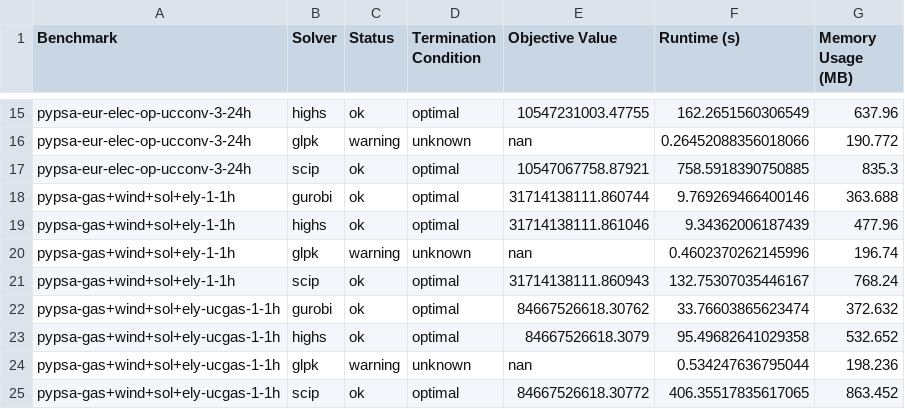
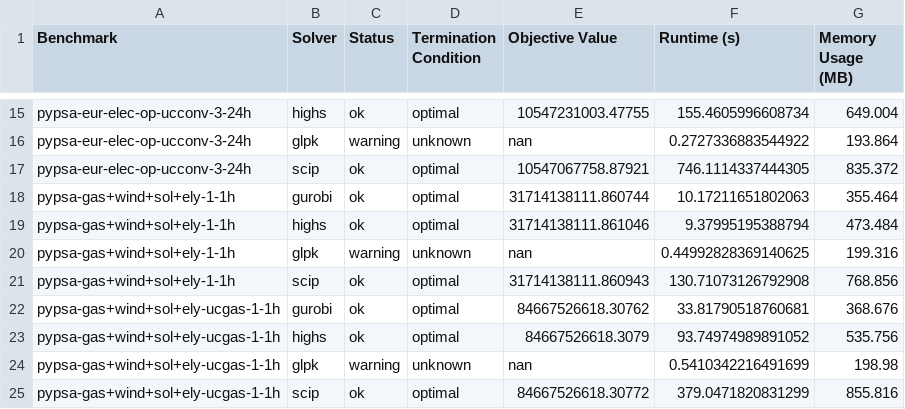
Before and after one commit to open-energy-transition/solver-benchmark, a CSV file: results/benchmark_results.csv, drawn as a sheet; only a part is shown, gaps mark what is left out; the diff covers the shown part only; the diff names each change by its address in the sheet, - before the commit and + after, or states it on an @@ line.

```diff
--- a/results/benchmark_results.csv
+++ b/results/benchmark_results.csv
-F15 (Runtime (s)): 162.2651560306549
+F15 (Runtime (s)): 155.4605996608734
-G15 (Memory Usage (MB)): 637.96
+G15 (Memory Usage (MB)): 649.004
-F16 (Runtime (s)): 0.26452088356018066
+F16 (Runtime (s)): 0.2727336883544922
-G16 (Memory Usage (MB)): 190.772
+G16 (Memory Usage (MB)): 193.864
-F17 (Runtime (s)): 758.5918390750885
+F17 (Runtime (s)): 746.1114337444305
-G17 (Memory Usage (MB)): 835.3
+G17 (Memory Usage (MB)): 835.372
-F18 (Runtime (s)): 9.769269466400146
+F18 (Runtime (s)): 10.17211651802063
-G18 (Memory Usage (MB)): 363.688
+G18 (Memory Usage (MB)): 355.464
-F19 (Runtime (s)): 9.34362006187439
+F19 (Runtime (s)): 9.37995195388794
-G19 (Memory Usage (MB)): 477.96
+G19 (Memory Usage (MB)): 473.484
-F20 (Runtime (s)): 0.4602370262145996
+F20 (Runtime (s)): 0.44992828369140625
-G20 (Memory Usage (MB)): 196.74
+G20 (Memory Usage (MB)): 199.316
-F21 (Runtime (s)): 132.75307035446167
+F21 (Runtime (s)): 130.71073126792908
-G21 (Memory Usage (MB)): 768.24
+G21 (Memory Usage (MB)): 768.856
-F22 (Runtime (s)): 33.76603865623474
+F22 (Runtime (s)): 33.81790518760681
-G22 (Memory Usage (MB)): 372.632
+G22 (Memory Usage (MB)): 368.676
-F23 (Runtime (s)): 95.49682641029358
+F23 (Runtime (s)): 93.74974989891052
-G23 (Memory Usage (MB)): 532.652
+G23 (Memory Usage (MB)): 535.756
-F24 (Runtime (s)): 0.534247636795044
+F24 (Runtime (s)): 0.5410342216491699
-G24 (Memory Usage (MB)): 198.236
+G24 (Memory Usage (MB)): 198.98
-F25 (Runtime (s)): 406.35517835617065
+F25 (Runtime (s)): 379.0471820831299
-G25 (Memory Usage (MB)): 863.452
+G25 (Memory Usage (MB)): 855.816
```
Also changed, not shown: 32 edited cells elsewhere in this file, results/benchmark_results_mean_stddev.csv, 4 other files.
